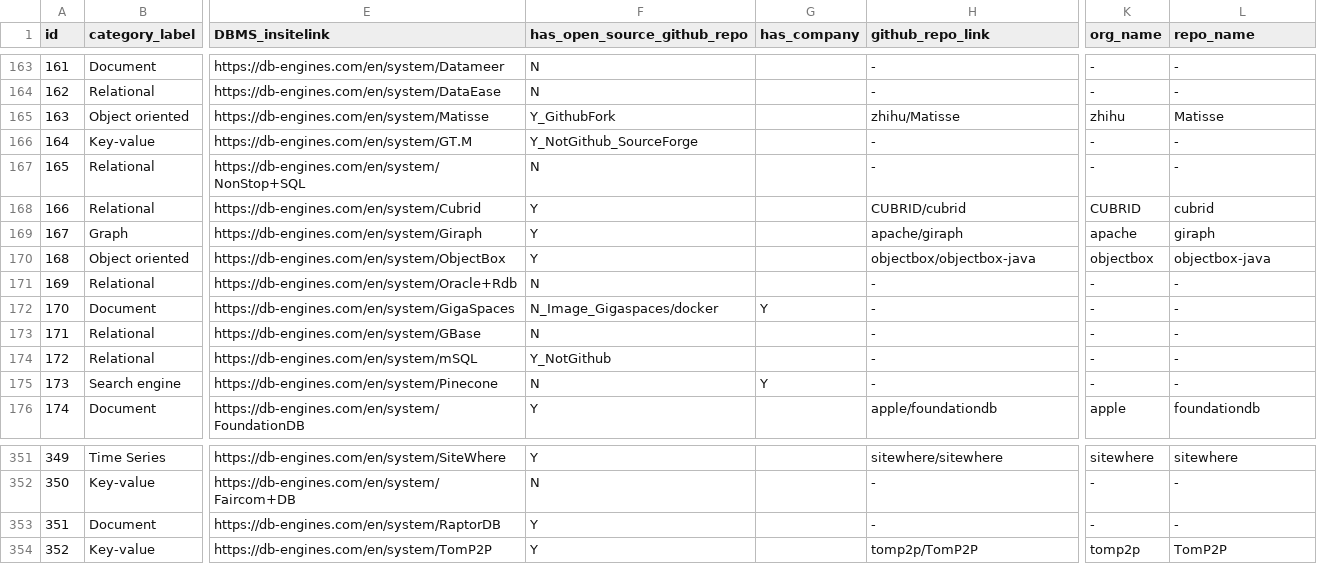
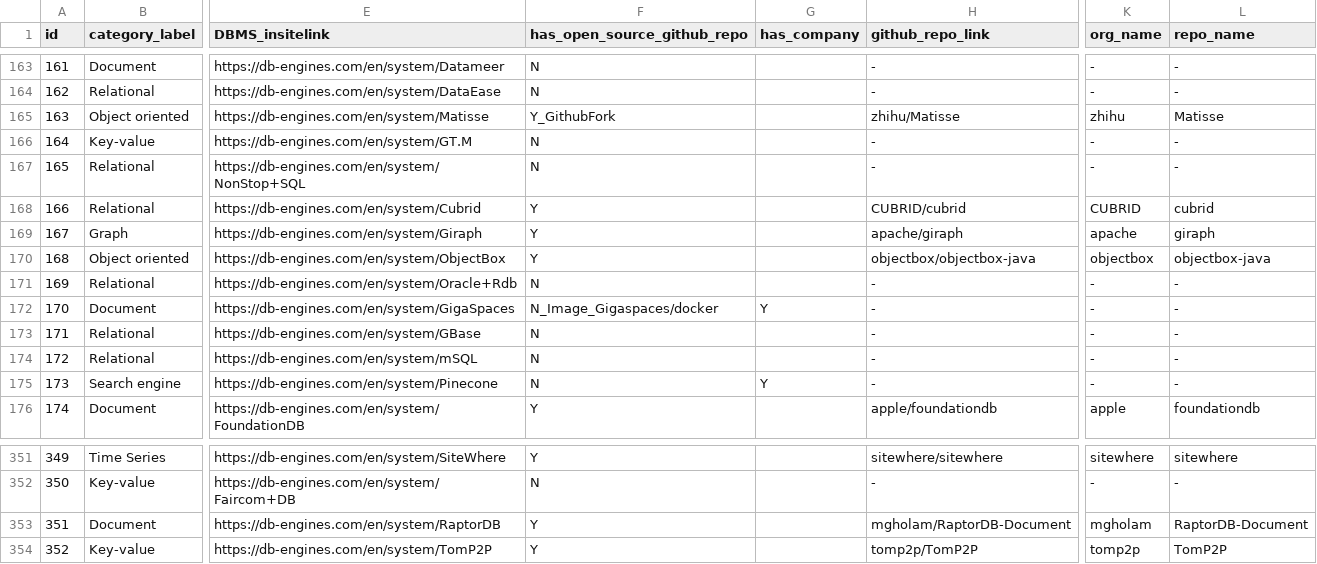
Before and after one commit to birdflyi/db_engines_ranking_table_crawling, a CSV file: data/manulabeled/ranking_crawling_202303_automerged_manulabeled.csv, drawn as a sheet; only a part is shown, gaps mark what is left out; the diff names each change by its address in the sheet, - before the commit and + after, or states it on an @@ line.

Commit message:
Update Data: Update manulabeled data in ranking_crawling_202303_automerged_manulabeled.csv

```diff
--- a/data/manulabeled/ranking_crawling_202303_automerged_manulabeled.csv
+++ b/data/manulabeled/ranking_crawling_202303_automerged_manulabeled.csv
-F166 (has_open_source_github_repo): Y_NotGithub_SourceForge
+F166 (has_open_source_github_repo): N
-F174 (has_open_source_github_repo): Y_NotGithub
+F174 (has_open_source_github_repo): N
-H353 (github_repo_link): -
+H353 (github_repo_link): mgholam/RaptorDB-Document
-K353 (org_name): -
+K353 (org_name): mgholam
-L353 (repo_name): -
+L353 (repo_name): RaptorDB-Document
```
